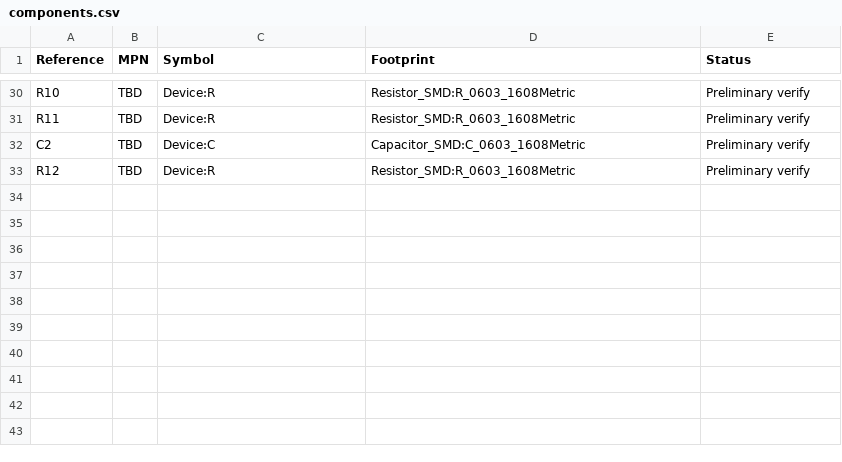
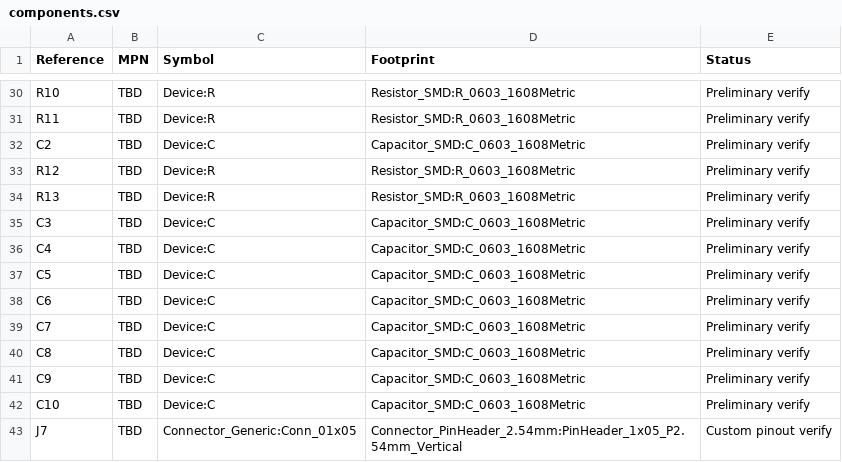
Before and after one commit to dirtybug/loraDongleHw, a CSV file: KiCad/Libraries/components.csv, drawn as a sheet; only a part is shown, gaps mark what is left out; the diff names each change by its address in the sheet, - before the commit and + after, or states it on an @@ line.

Commit message:
U7 audit: probe reset boot SWD power and bypass support

```diff
--- a/KiCad/Libraries/components.csv
+++ b/KiCad/Libraries/components.csv
+row 34: R13 | TBD | Device:R | Resistor_SMD:R_0603_1608Metric | Preliminary verify
+row 35: C3 | TBD | Device:C | Capacitor_SMD:C_0603_1608Metric | Preliminary verify
+row 36: C4 | TBD | Device:C | Capacitor_SMD:C_0603_1608Metric | Preliminary verify
+row 37: C5 | TBD | Device:C | Capacitor_SMD:C_0603_1608Metric | Preliminary verify
+row 38: C6 | TBD | Device:C | Capacitor_SMD:C_0603_1608Metric | Preliminary verify
+row 39: C7 | TBD | Device:C | Capacitor_SMD:C_0603_1608Metric | Preliminary verify
+row 40: C8 | TBD | Device:C | Capacitor_SMD:C_0603_1608Metric | Preliminary verify
+row 41: C9 | TBD | Device:C | Capacitor_SMD:C_0603_1608Metric | Preliminary verify
+row 42: C10 | TBD | Device:C | Capacitor_SMD:C_0603_1608Metric | Preliminary verify
+row 43: J7 | TBD | Connector_Generic:Conn_01x05 | Connector_PinHeader_2.54mm:PinHeader_1x05_P2.54mm_Vertical | Custom pinout verify
```
